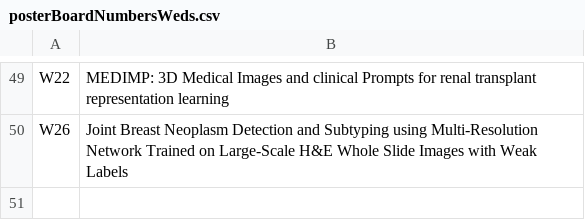
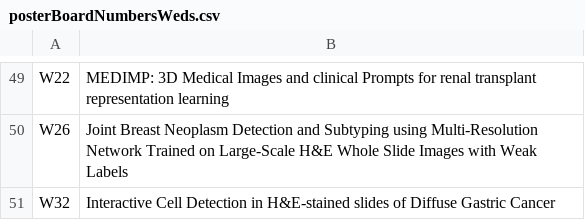
Before and after one commit to MIDL-Conference/midl-website-2023, a CSV file: posterBoardNumbersWeds.csv, drawn as a sheet; only a part is shown, gaps mark what is left out.

Commit message:
Update posterBoardNumbersWeds.csv
S071 to weds (T56 – W32)

```diff
--- a/posterBoardNumbersWeds.csv
+++ b/posterBoardNumbersWeds.csv
@@ -50 +50,2 @@ W22,MEDIMP: 3D Medical Images and clinical Prompts for renal transplant represen
 W26,Joint Breast Neoplasm Detection and Subtyping using Multi-Resolution Network Trained on Large-Scale H&E Whole Slide Images with Weak Labels
+W32,Interactive Cell Detection in H&E-stained slides of Diffuse Gastric Cancer
```
